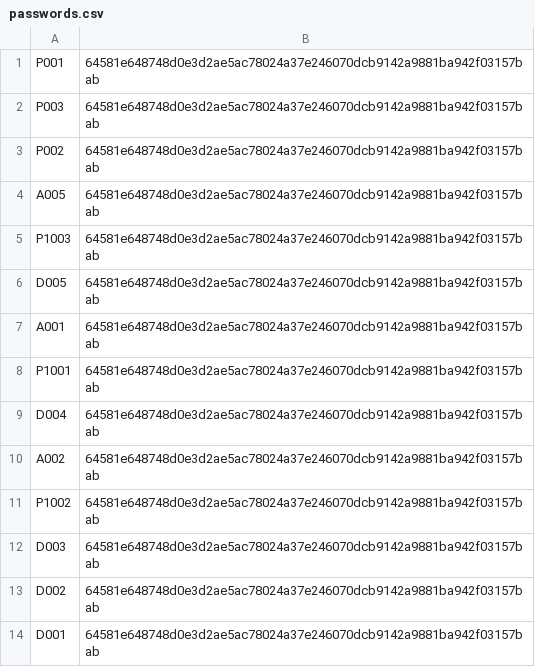
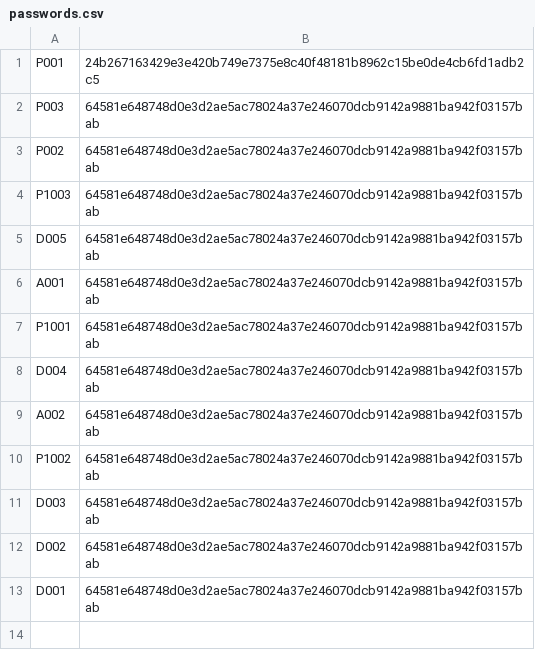
Before and after one commit to whoistotus/SC2002-HMS-Group-5, a CSV file: data/passwords.csv, drawn as a sheet.

```diff
--- a/data/passwords.csv
+++ b/data/passwords.csv
@@ -1,5 +1,4 @@
-P001,64581e648748d0e3d2ae5ac78024a37e246070dcb9142a9881ba942f03157bab
+P001,24b267163429e3e420b749e7375e8c40f48181b8962c15be0de4cb6fd1adb2c5
 P003,64581e648748d0e3d2ae5ac78024a37e246070dcb9142a9881ba942f03157bab
 P002,64581e648748d0e3d2ae5ac78024a37e246070dcb9142a9881ba942f03157bab
-A005,64581e648748d0e3d2ae5ac78024a37e246070dcb9142a9881ba942f03157bab
 P1003,64581e648748d0e3d2ae5ac78024a37e246070dcb9142a9881ba942f03157bab
```
Also changed, not shown: data/AppointmentOutcomeRecords.csv, data/MedicationList.csv, 1 other file.
